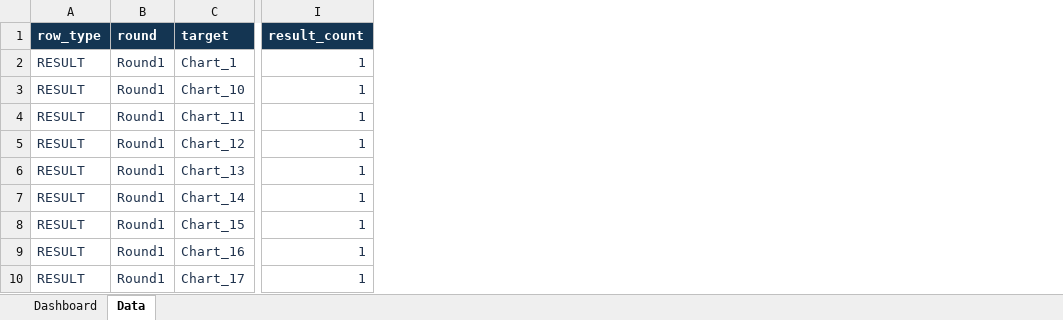
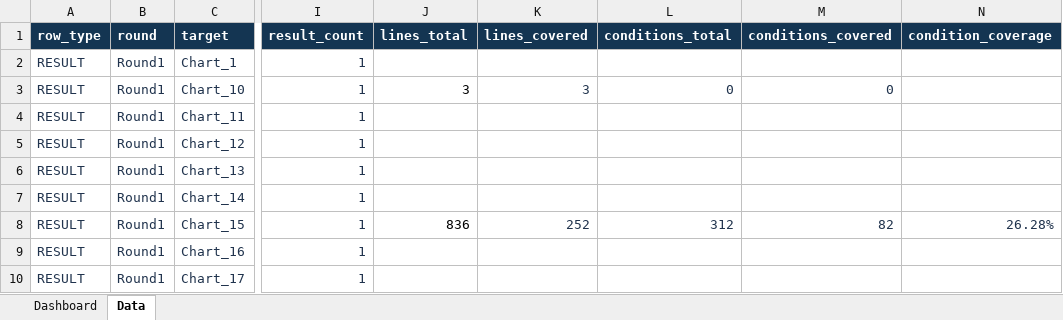
Before and after one commit to b-bsw/SQA-Project, an Excel workbook: Deepseek-flash-v4/summary.xlsx, sheet Data, drawn as a sheet; only a part is shown, gaps mark what is left out; values as stored, in another font and other column widths than the file's, no borders; table styles not drawn; the diff names each change by its address in the sheet, - before the commit and + after, or states it on an @@ line.

Commit message:
Deepseek : (Fix)  add more report Data Format

```diff
--- a/Deepseek-flash-v4/summary.xlsx (sheet Data)
+++ b/Deepseek-flash-v4/summary.xlsx (sheet Data)
+column J (lines_total), rows 3-8: 3 |  |  |  |  | 836
+column K (lines_covered), rows 3-8: 3 |  |  |  |  | 252
+column L (conditions_total), rows 3-8: 0 |  |  |  |  | 312
+column M (conditions_covered), rows 3-8: 0 |  |  |  |  | 82
+column N (condition_coverage), row 8: 26.28%
```
Also changed, not shown: sheet Dashboard, formulas that keep their value, 2 other files.
